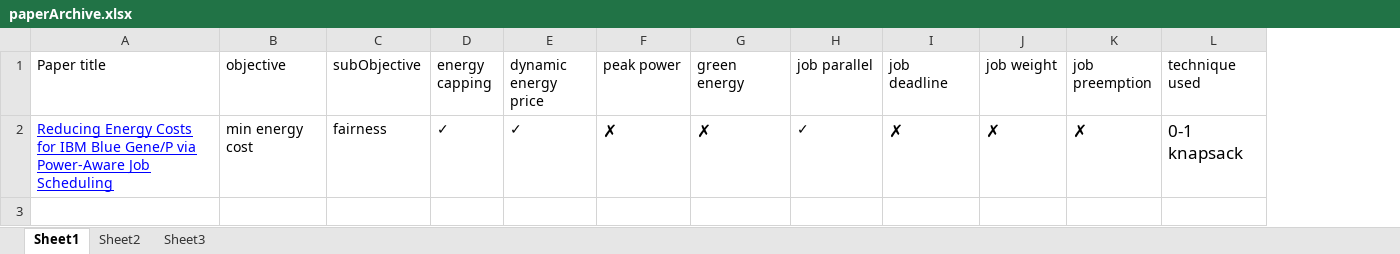
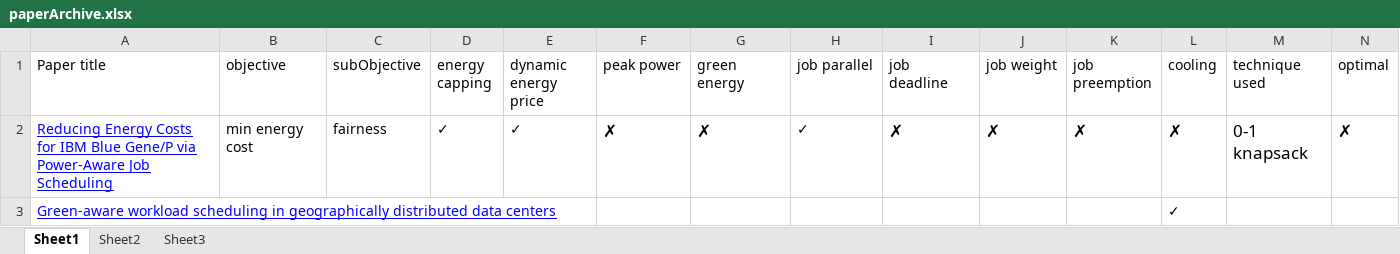
Before and after one commit to xizhonghua/GreenDC-Summary, an Excel workbook: file/paperArchive.xlsx, sheet Sheet1, drawn as a sheet; values as stored, in another font and other column widths than the file's, no borders; the diff names each change by its address in the sheet, - before the commit and + after, or states it on an @@ line.

Commit message:
add paper

```diff
--- a/file/paperArchive.xlsx (sheet Sheet1)
+++ b/file/paperArchive.xlsx (sheet Sheet1)
+column L (cooling), row 2: ✗
+column N (optimal), row 2: ✗
+row 3: Green-aware workload scheduling in geographically distributed data centers |  |  |  |  |  |  |  |  |  |  | ✓
```
